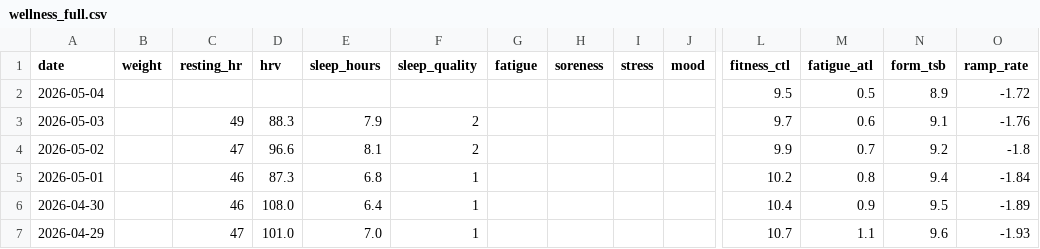
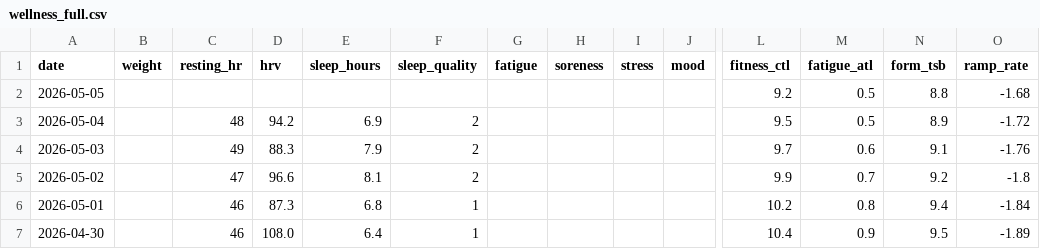
Before and after one commit to basch1117/trainingdata, a CSV file: wellness_full.csv, drawn as a sheet; only a part is shown, gaps mark what is left out; the shorter side is filled out with more unchanged rows; addresses are those after the commit; rows hold the shown columns only; the diff names each change by its address in the sheet, - before the commit and + after, or states it on an @@ line.

Commit message:
Update training data 2026-05-05

```diff
--- a/wellness_full.csv
+++ b/wellness_full.csv
+row 2: 2026-05-05 |  |  |  |  |  |  |  |  |  | 9.2 | 0.5 | 8.8 | -1.68
-C3 (resting_hr): (empty)
+C3 (resting_hr): 48
-D3 (hrv): (empty)
+D3 (hrv): 94.2
-E3 (sleep_hours): (empty)
+E3 (sleep_hours): 6.9
-F3 (sleep_quality): (empty)
+F3 (sleep_quality): 2
```
Also changed, not shown: wellness_12weeks.csv, 2 other files.
